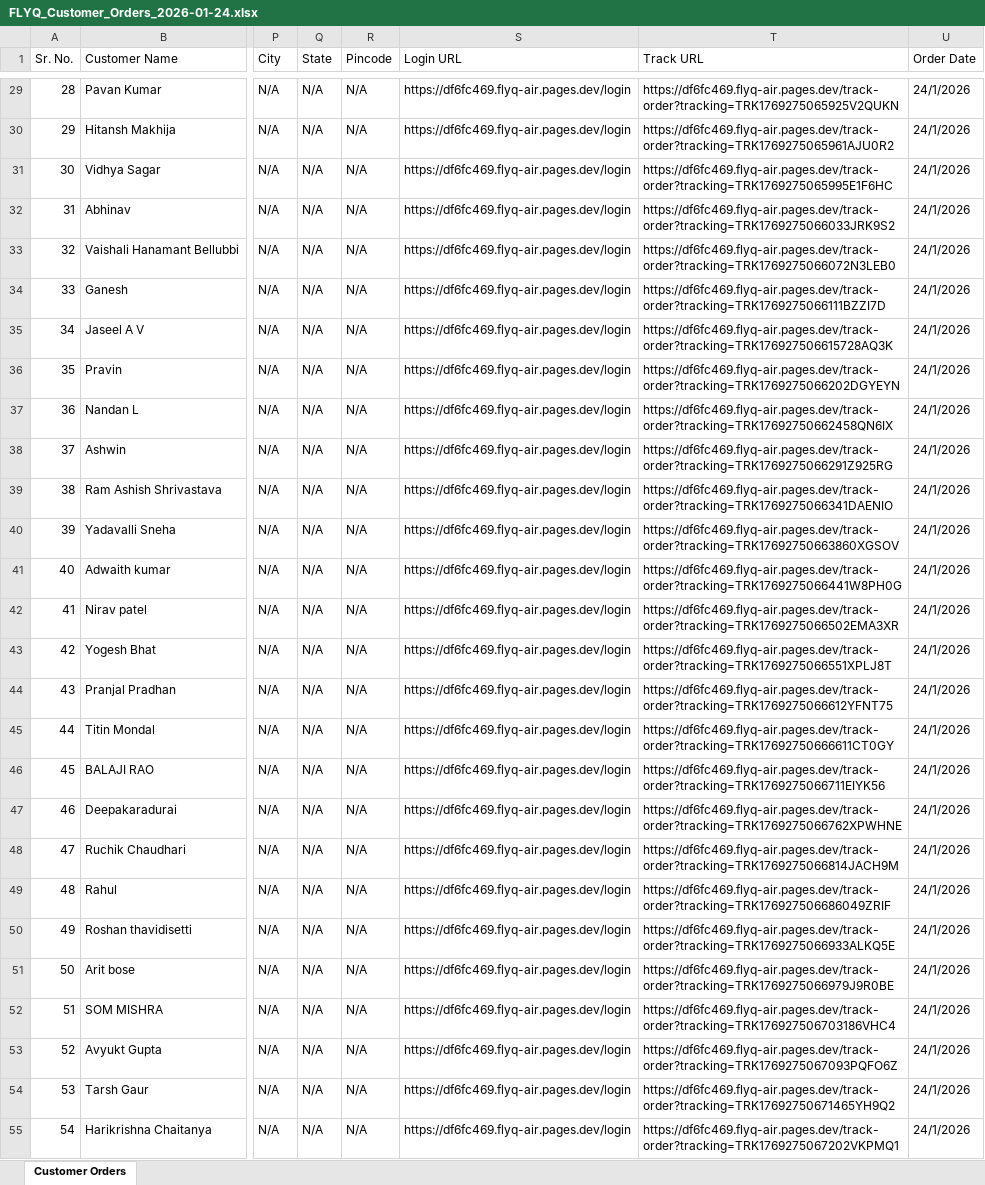
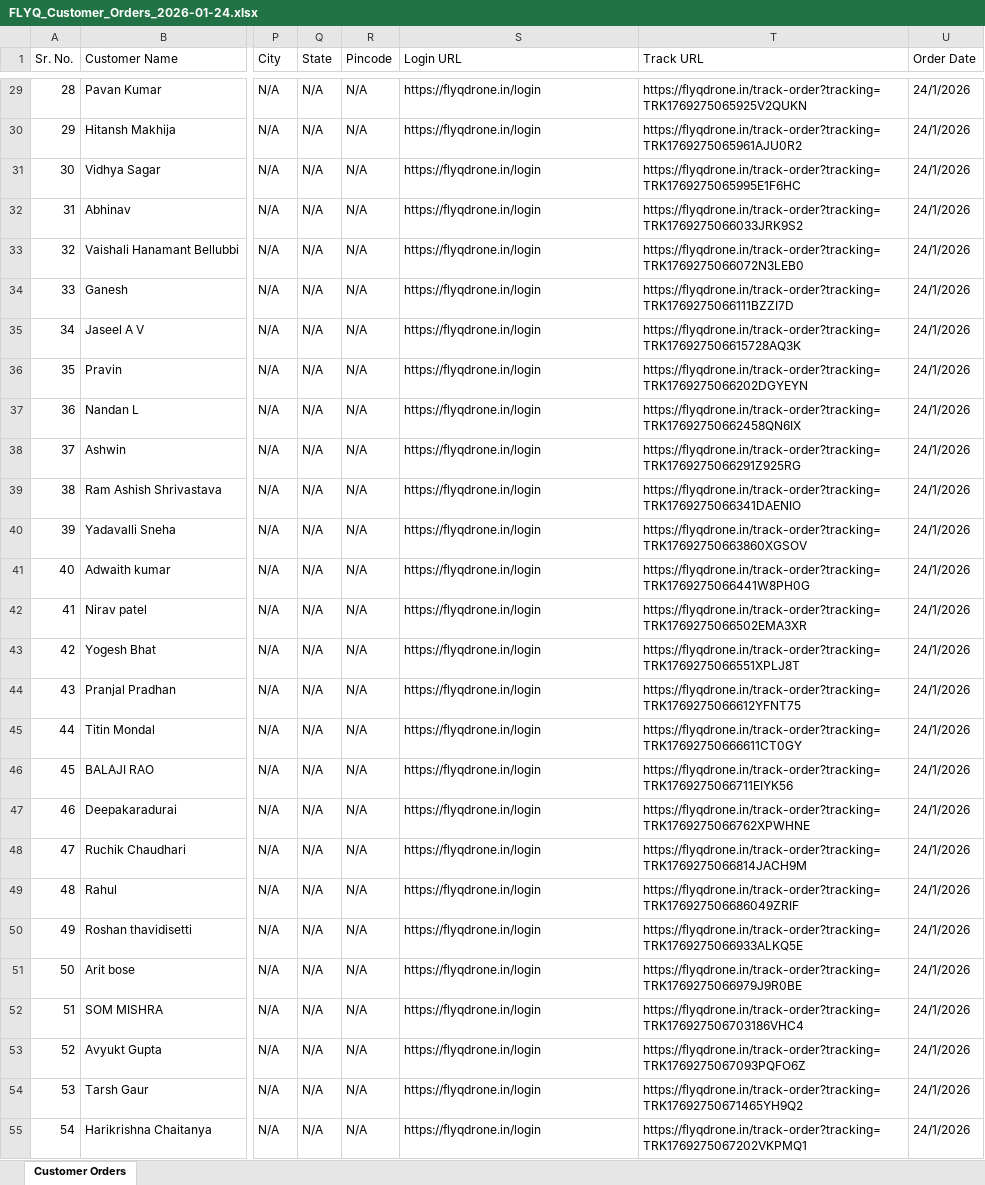
Before and after one commit to rahulgupta37079-oss/FLYQ_Air, an Excel workbook: FLYQ_Customer_Orders_2026-01-24.xlsx, sheet Customer Orders, drawn as a sheet; only a part is shown, gaps mark what is left out; values as stored, in another font and other column widths than the file's, no borders; the diff covers the shown part only; the diff names each change by its address in the sheet, - before the commit and + after, or states it on an @@ line.

Commit message:
fix: Switch to flyqdrone.in custom domain for all links

```diff
--- a/FLYQ_Customer_Orders_2026-01-24.xlsx (sheet Customer Orders)
+++ b/FLYQ_Customer_Orders_2026-01-24.xlsx (sheet Customer Orders)
-S29:S55 (Login URL): https://df6fc469.flyq-air.pages.dev/login
+S29:S55 (Login URL): https://flyqdrone.in/login
-T29 (Track URL): https://df6fc469.flyq-air.pages.dev/track-order?tracking=TRK1769275065925V2QUKN
+T29 (Track URL): https://flyqdrone.in/track-order?tracking=TRK1769275065925V2QUKN
-T30 (Track URL): https://df6fc469.flyq-air.pages.dev/track-order?tracking=TRK1769275065961AJU0R2
+T30 (Track URL): https://flyqdrone.in/track-order?tracking=TRK1769275065961AJU0R2
-T31 (Track URL): https://df6fc469.flyq-air.pages.dev/track-order?tracking=TRK1769275065995E1F6HC
+T31 (Track URL): https://flyqdrone.in/track-order?tracking=TRK1769275065995E1F6HC
-T32 (Track URL): https://df6fc469.flyq-air.pages.dev/track-order?tracking=TRK1769275066033JRK9S2
+T32 (Track URL): https://flyqdrone.in/track-order?tracking=TRK1769275066033JRK9S2
-T33 (Track URL): https://df6fc469.flyq-air.pages.dev/track-order?tracking=TRK1769275066072N3LEB0
+T33 (Track URL): https://flyqdrone.in/track-order?tracking=TRK1769275066072N3LEB0
-T34 (Track URL): https://df6fc469.flyq-air.pages.dev/track-order?tracking=TRK1769275066111BZZI7D
+T34 (Track URL): https://flyqdrone.in/track-order?tracking=TRK1769275066111BZZI7D
-T35 (Track URL): https://df6fc469.flyq-air.pages.dev/track-order?tracking=TRK176927506615728AQ3K
+T35 (Track URL): https://flyqdrone.in/track-order?tracking=TRK176927506615728AQ3K
-T36 (Track URL): https://df6fc469.flyq-air.pages.dev/track-order?tracking=TRK1769275066202DGYEYN
+T36 (Track URL): https://flyqdrone.in/track-order?tracking=TRK1769275066202DGYEYN
-T37 (Track URL): https://df6fc469.flyq-air.pages.dev/track-order?tracking=TRK17692750662458QN6IX
+T37 (Track URL): https://flyqdrone.in/track-order?tracking=TRK17692750662458QN6IX
-T38 (Track URL): https://df6fc469.flyq-air.pages.dev/track-order?tracking=TRK1769275066291Z925RG
+T38 (Track URL): https://flyqdrone.in/track-order?tracking=TRK1769275066291Z925RG
-T39 (Track URL): https://df6fc469.flyq-air.pages.dev/track-order?tracking=TRK1769275066341DAENIO
+T39 (Track URL): https://flyqdrone.in/track-order?tracking=TRK1769275066341DAENIO
-T40 (Track URL): https://df6fc469.flyq-air.pages.dev/track-order?tracking=TRK17692750663860XGSOV
+T40 (Track URL): https://flyqdrone.in/track-order?tracking=TRK17692750663860XGSOV
-T41 (Track URL): https://df6fc469.flyq-air.pages.dev/track-order?tracking=TRK1769275066441W8PH0G
+T41 (Track URL): https://flyqdrone.in/track-order?tracking=TRK1769275066441W8PH0G
-T42 (Track URL): https://df6fc469.flyq-air.pages.dev/track-order?tracking=TRK1769275066502EMA3XR
+T42 (Track URL): https://flyqdrone.in/track-order?tracking=TRK1769275066502EMA3XR
-T43 (Track URL): https://df6fc469.flyq-air.pages.dev/track-order?tracking=TRK1769275066551XPLJ8T
+T43 (Track URL): https://flyqdrone.in/track-order?tracking=TRK1769275066551XPLJ8T
-T44 (Track URL): https://df6fc469.flyq-air.pages.dev/track-order?tracking=TRK1769275066612YFNT75
+T44 (Track URL): https://flyqdrone.in/track-order?tracking=TRK1769275066612YFNT75
-T45 (Track URL): https://df6fc469.flyq-air.pages.dev/track-order?tracking=TRK17692750666611CT0GY
+T45 (Track URL): https://flyqdrone.in/track-order?tracking=TRK17692750666611CT0GY
-T46 (Track URL): https://df6fc469.flyq-air.pages.dev/track-order?tracking=TRK1769275066711EIYK56
+T46 (Track URL): https://flyqdrone.in/track-order?tracking=TRK1769275066711EIYK56
-T47 (Track URL): https://df6fc469.flyq-air.pages.dev/track-order?tracking=TRK1769275066762XPWHNE
+T47 (Track URL): https://flyqdrone.in/track-order?tracking=TRK1769275066762XPWHNE
-T48 (Track URL): https://df6fc469.flyq-air.pages.dev/track-order?tracking=TRK1769275066814JACH9M
+T48 (Track URL): https://flyqdrone.in/track-order?tracking=TRK1769275066814JACH9M
-T49 (Track URL): https://df6fc469.flyq-air.pages.dev/track-order?tracking=TRK176927506686049ZRIF
+T49 (Track URL): https://flyqdrone.in/track-order?tracking=TRK176927506686049ZRIF
-T50 (Track URL): https://df6fc469.flyq-air.pages.dev/track-order?tracking=TRK1769275066933ALKQ5E
+T50 (Track URL): https://flyqdrone.in/track-order?tracking=TRK1769275066933ALKQ5E
-T51 (Track URL): https://df6fc469.flyq-air.pages.dev/track-order?tracking=TRK1769275066979J9R0BE
+T51 (Track URL): https://flyqdrone.in/track-order?tracking=TRK1769275066979J9R0BE
-T52 (Track URL): https://df6fc469.flyq-air.pages.dev/track-order?tracking=TRK176927506703186VHC4
+T52 (Track URL): https://flyqdrone.in/track-order?tracking=TRK176927506703186VHC4
-T53 (Track URL): https://df6fc469.flyq-air.pages.dev/track-order?tracking=TRK1769275067093PQFO6Z
+T53 (Track URL): https://flyqdrone.in/track-order?tracking=TRK1769275067093PQFO6Z
-T54 (Track URL): https://df6fc469.flyq-air.pages.dev/track-order?tracking=TRK17692750671465YH9Q2
+T54 (Track URL): https://flyqdrone.in/track-order?tracking=TRK17692750671465YH9Q2
-T55 (Track URL): https://df6fc469.flyq-air.pages.dev/track-order?tracking=TRK1769275067202VKPMQ1
+T55 (Track URL): https://flyqdrone.in/track-order?tracking=TRK1769275067202VKPMQ1
```
Also changed, not shown: 72 edited cells elsewhere in this sheet, 3 other files.
